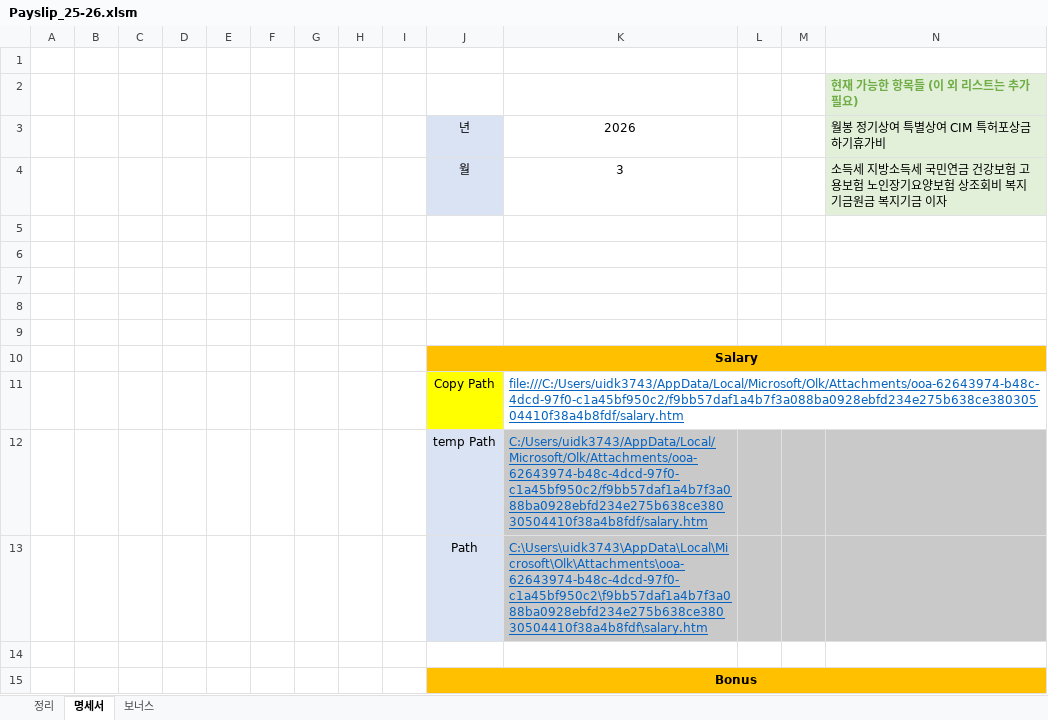
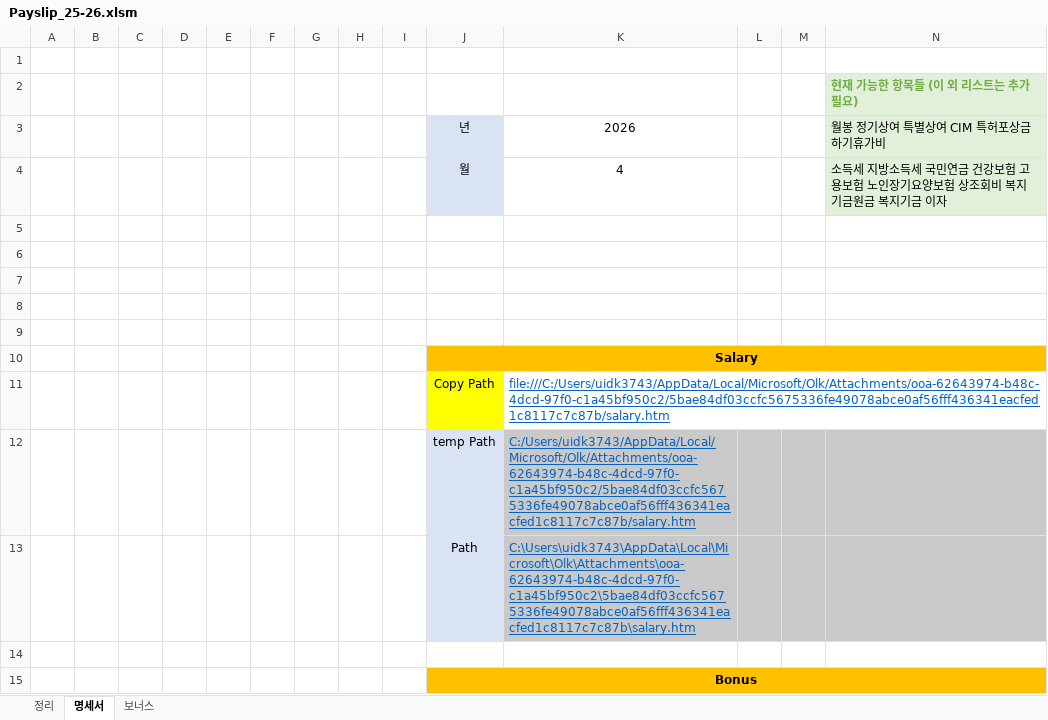
Before and after one commit to saewon1000/csw, an Excel workbook: Payslip/Payslip_25-26.xlsm, sheet 명세서, drawn as a sheet; only a part is shown; values as stored, in another font and other column widths than the file's, no borders; charts and pictures not drawn; the diff names each change by its address in the sheet, - before the commit and + after, or states it on an @@ line.

```diff
--- a/Payslip/Payslip_25-26.xlsm (sheet 명세서)
+++ b/Payslip/Payslip_25-26.xlsm (sheet 명세서)
-K4: 3
+K4: 4
-K11: file:///C:/Users/uidk3743/AppData/Local/Microsoft/Olk/Attachments/ooa-62643974-b48c-4dcd-97f0-c1a45bf950c2/f9bb57daf1a4b7f3a088ba0928ebfd234e275b638ce38030504410f38a4b8fdf/salary.htm
+K11: file:///C:/Users/uidk3743/AppData/Local/Microsoft/Olk/Attachments/ooa-62643974-b48c-4dcd-97f0-c1a45bf950c2/5bae84df03ccfc5675336fe49078abce0af56fff436341eacfed1c8117c7c87b/salary.htm
-K12: C:/Users/uidk3743/AppData/Local/Microsoft/Olk/Attachments/ooa-62643974-b48c-4dcd-97f0-c1a45bf950c2/f9bb57daf1a4b7f3a088ba0928ebfd234e275b638ce38030504410f38a4b8fdf/salary.htm
+K12: C:/Users/uidk3743/AppData/Local/Microsoft/Olk/Attachments/ooa-62643974-b48c-4dcd-97f0-c1a45bf950c2/5bae84df03ccfc5675336fe49078abce0af56fff436341eacfed1c8117c7c87b/salary.htm
-K13: C:\Users\uidk3743\AppData\Local\Microsoft\Olk\Attachments\ooa-62643974-b48c-4dcd-97f0-c1a45bf950c2\f9bb57daf1a4b7f3a088ba0928ebfd234e275b638ce38030504410f38a4b8fdf\salary.htm
+K13: C:\Users\uidk3743\AppData\Local\Microsoft\Olk\Attachments\ooa-62643974-b48c-4dcd-97f0-c1a45bf950c2\5bae84df03ccfc5675336fe49078abce0af56fff436341eacfed1c8117c7c87b\salary.htm
```
Also changed, not shown: sheet 정리.
